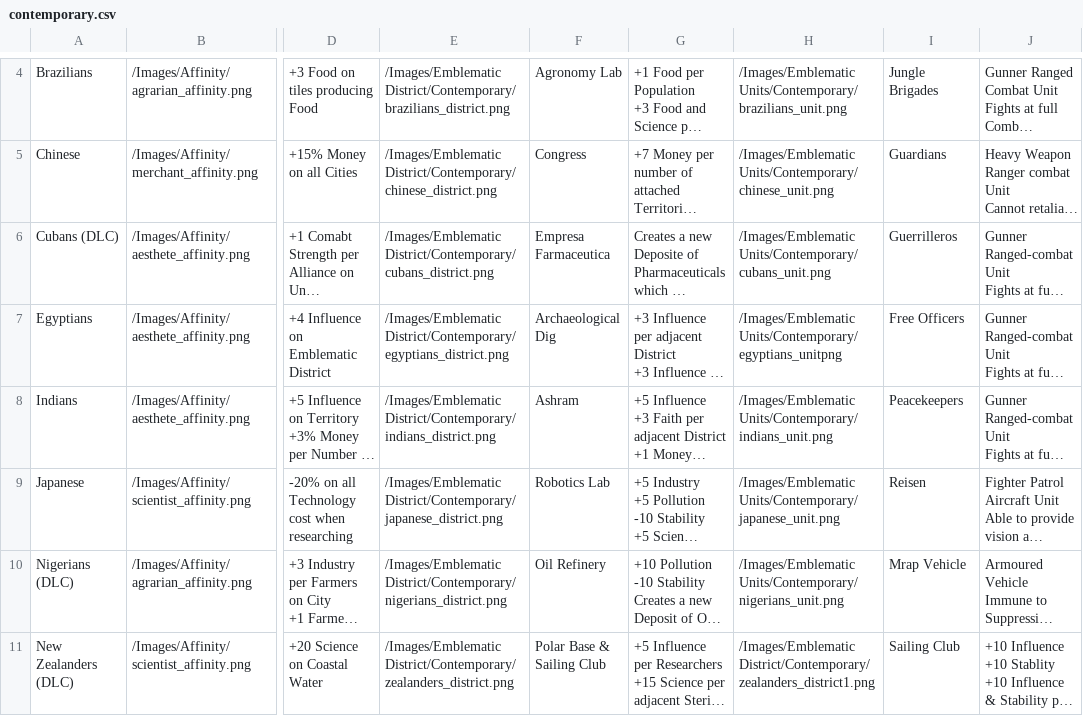
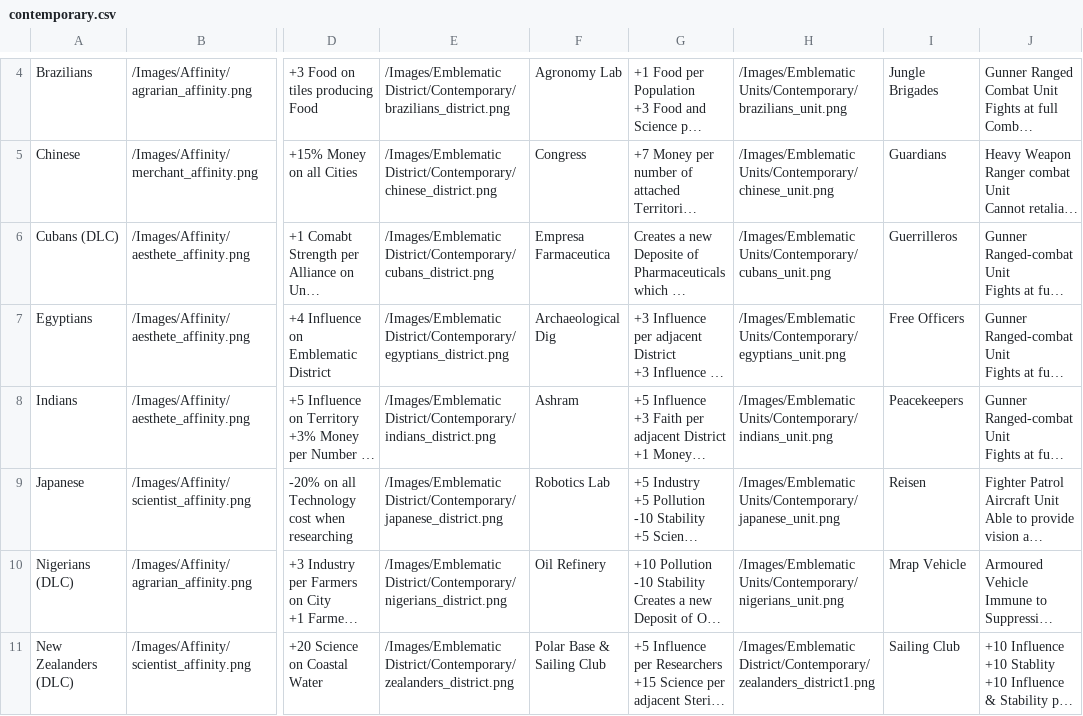
Before and after one commit to AdamJNew/Humankind-Culture-Viewer, a CSV file: Data/BaseGame/contemporary.csv, drawn as a sheet; only a part is shown, gaps mark what is left out; long unchanged cells end in …; the diff names each change by its address in the sheet, - before the commit and + after, or states it on an @@ line.

Commit message:
Patch - Fixed Missing Image
Fixed missing Image on Egyptians

```diff
--- a/Data/BaseGame/contemporary.csv
+++ b/Data/BaseGame/contemporary.csv
-H7: /Images/Emblematic Units/Contemporary/egyptians_unitpng
+H7: /Images/Emblematic Units/Contemporary/egyptians_unit.png
```
